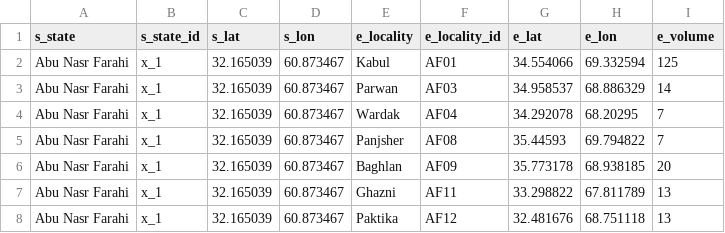
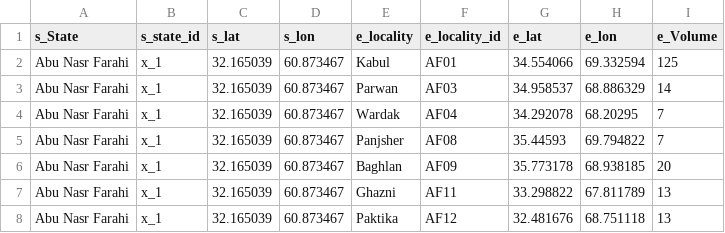
Before and after one commit to ALMAS61/DTM, a CSV file: docs/data/data.csv, drawn as a sheet; only a part is shown.

Commit message:
Update data.csv

```diff
--- a/docs/data/data.csv
+++ b/docs/data/data.csv
@@ -1,2 +1,2 @@
-s_state,s_state_id,s_lat,s_lon,e_locality,e_locality_id,e_lat,e_lon,e_volume
+s_State,s_state_id,s_lat,s_lon,e_locality,e_locality_id,e_lat,e_lon,e_Volume
 Abu Nasr Farahi,x_1,32.165039,60.873467,Kabul,AF01,34.554066,69.332594,125
```
